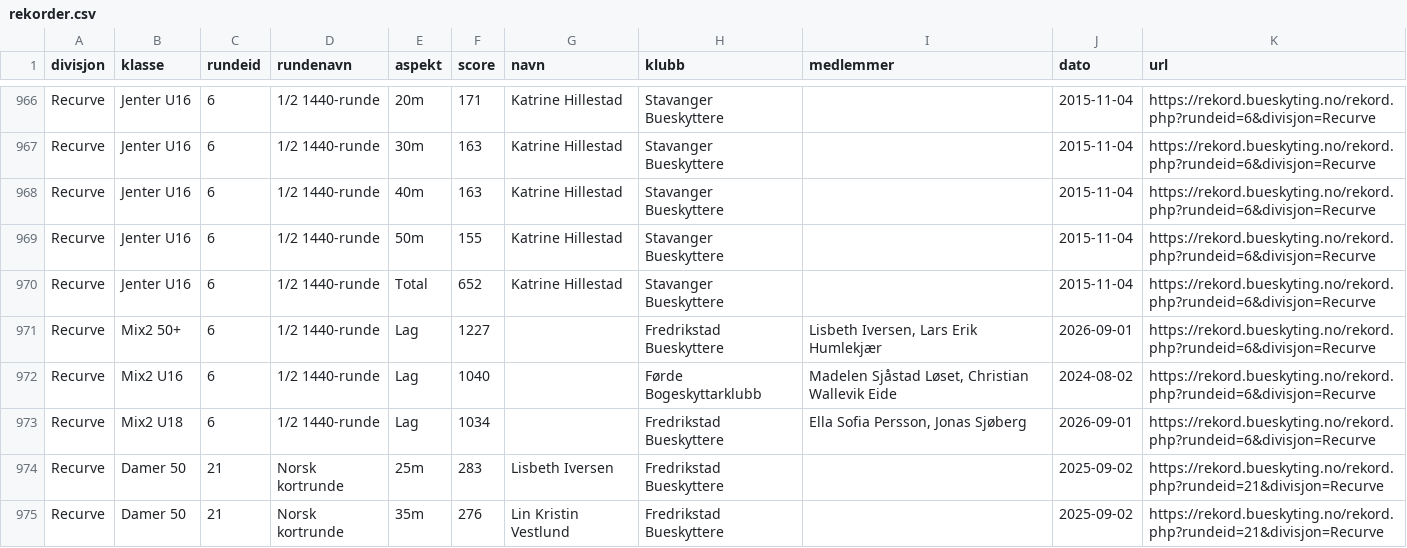
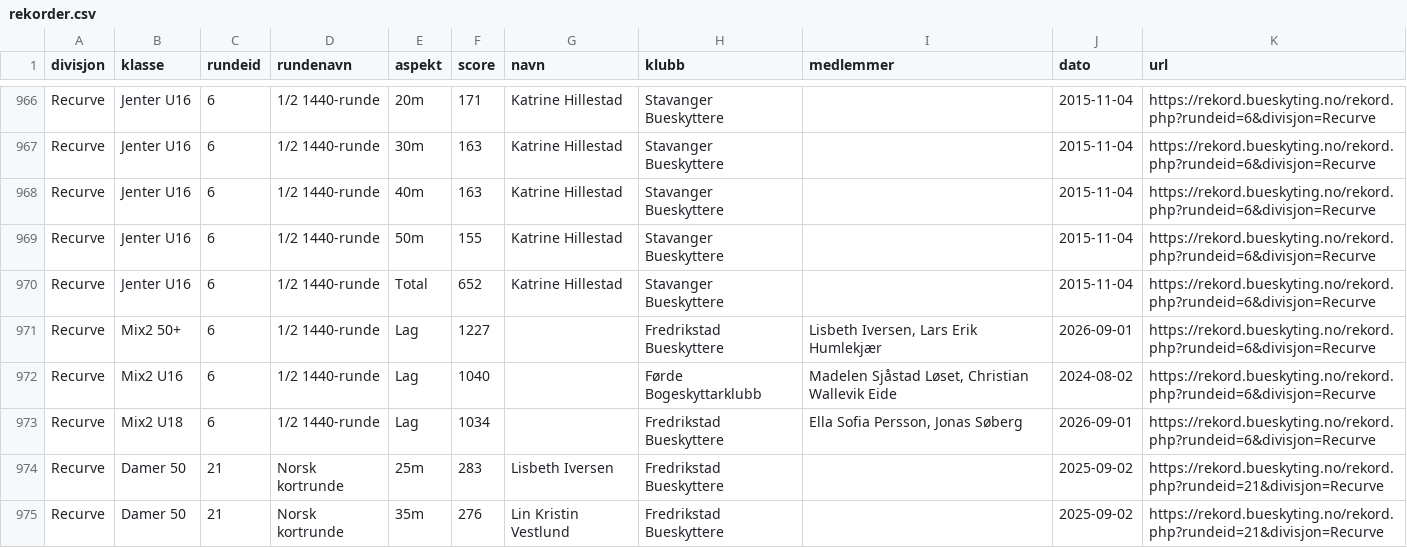
Before and after one commit to Paalmessenlien/rekorder, a CSV file: rekorder.csv, drawn as a sheet; only a part is shown, gaps mark what is left out.

```diff
--- a/rekorder.csv
+++ b/rekorder.csv
@@ -972,3 +972,3 @@ Recurve,Mix2 50+,6,1/2 1440-runde,Lag,1227,,Fredrikstad Bueskyttere,"Lisbeth Ive
 Recurve,Mix2 U16,6,1/2 1440-runde,Lag,1040,,Førde Bogeskyttarklubb,"Madelen Sjåstad Løset, Christian Wallevik Eide",2024-08-02,https://rekord.bueskyting.no/rekord.php?rundeid=6&divisjon=Recurve
-Recurve,Mix2 U18,6,1/2 1440-runde,Lag,1034,,Fredrikstad Bueskyttere,"Ella Sofia Persson, Jonas Sjøberg",2026-09-01,https://rekord.bueskyting.no/rekord.php?rundeid=6&divisjon=Recurve
+Recurve,Mix2 U18,6,1/2 1440-runde,Lag,1034,,Fredrikstad Bueskyttere,"Ella Sofia Persson, Jonas Søberg",2026-09-01,https://rekord.bueskyting.no/rekord.php?rundeid=6&divisjon=Recurve
 Recurve,Damer 50,21,Norsk kortrunde,25m,283,Lisbeth Iversen,Fredrikstad Bueskyttere,,2025-09-02,https://rekord.bueskyting.no/rekord.php?rundeid=21&divisjon=Recurve
```
Also changed, not shown: 1 other file.
